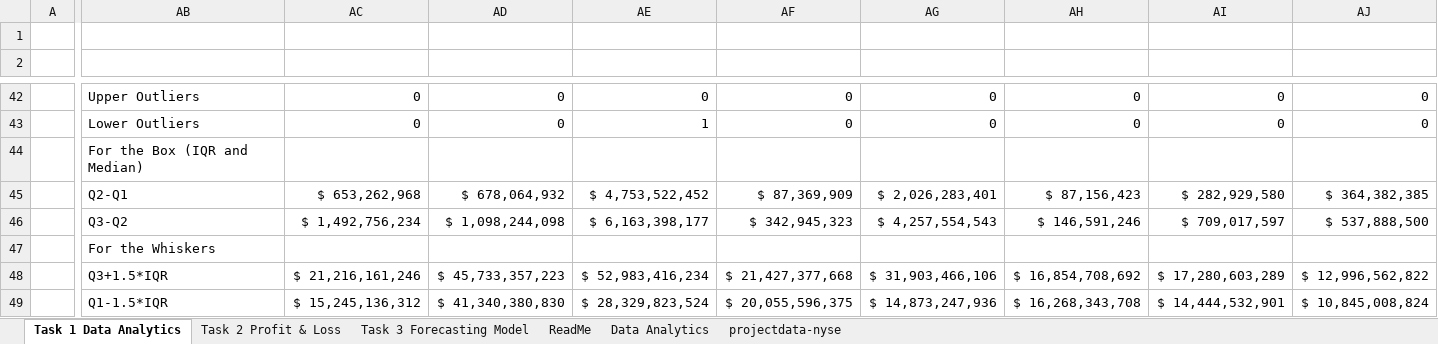
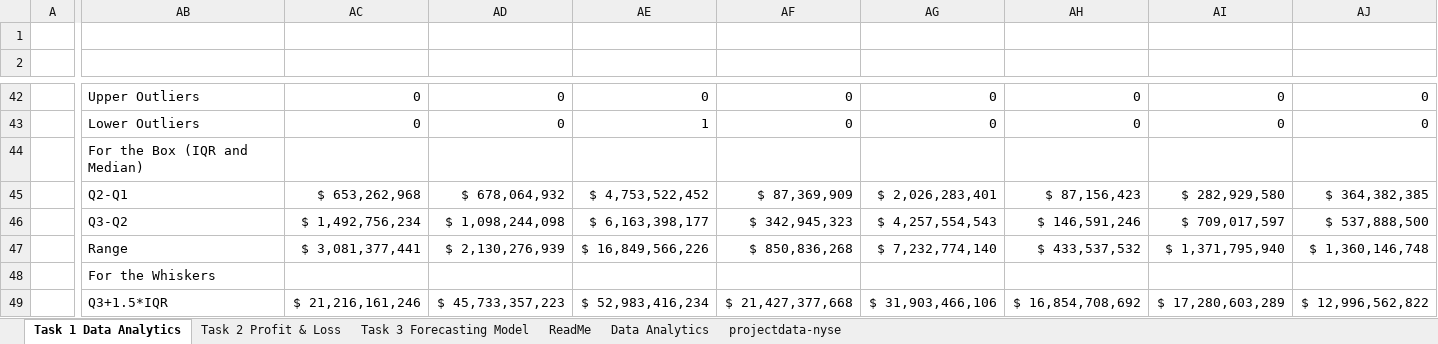
Before and after one commit to mirsadraee/Udacity_ND_Business_Analytics_Projects, an Excel workbook: Project_02/projectdata-nyse.xlsx, sheet Task 1 Data Analytics, drawn as a sheet; only a part is shown, gaps mark what is left out; values as stored, in another font and other column widths than the file's, no cell formats; charts and pictures not drawn; removed rows and columns are numbered as before the commit, all else as after; rows hold the shown columns only; the diff covers the shown part only; the diff names each change by its address in the sheet, - before the commit and + after, or states it on an @@ line.

```diff
--- a/Project_02/projectdata-nyse.xlsx (sheet Task 1 Data Analytics)
+++ b/Project_02/projectdata-nyse.xlsx (sheet Task 1 Data Analytics)
-AB47: For the Whiskers
+AB47: Range
-AC47: (empty)
+AC47: $ 3,081,377,441
-AD47: (empty)
+AD47: $ 2,130,276,939
-AE47: (empty)
+AE47: $ 16,849,566,226
-AF47: (empty)
+AF47: $ 850,836,268
-AG47: (empty)
+AG47: $ 7,232,774,140
-AH47: (empty)
+AH47: $ 433,537,532
-AI47: (empty)
+AI47: $ 1,371,795,940
-AJ47: (empty)
+AJ47: $ 1,360,146,748
-AB48: Q3+1.5*IQR
+AB48: For the Whiskers
-AC48: $ 21,216,161,246
+AC48: (empty)
-AD48: $ 45,733,357,223
+AD48: (empty)
-AE48: $ 52,983,416,234
+AE48: (empty)
-AF48: $ 21,427,377,668
+AF48: (empty)
-AG48: $ 31,903,466,106
+AG48: (empty)
-AH48: $ 16,854,708,692
+AH48: (empty)
-AI48: $ 17,280,603,289
+AI48: (empty)
-AJ48: $ 12,996,562,822
+AJ48: (empty)
-row 49:  | Q1-1.5*IQR | $ 15,245,136,312 | $ 41,340,380,830 | $ 28,329,823,524 | $ 20,055,596,375 | $ 14,873,247,936 | $ 16,268,343,708 | $ 14,444,532,901 | $ 10,845,008,824
+row 49:  | Q3+1.5*IQR | $ 21,216,161,246 | $ 45,733,357,223 | $ 52,983,416,234 | $ 21,427,377,668 | $ 31,903,466,106 | $ 16,854,708,692 | $ 17,280,603,289 | $ 12,996,562,822
```
Also changed, not shown: 2 added rows and 116 edited cells elsewhere in this sheet, sheet Task 3 Forecasting Model, sheet Data Analytics, sheet Task 2 Profit & Loss, cell formats, formulas that keep their value, charts or pictures, 1 other file.
